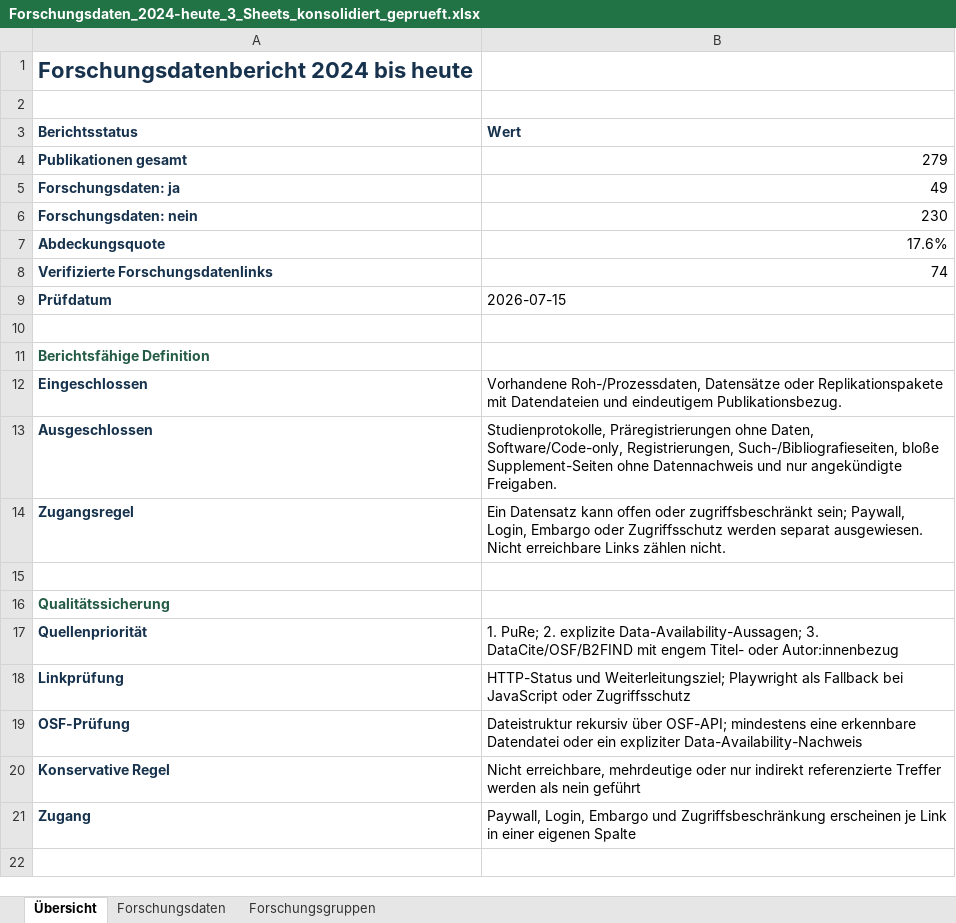
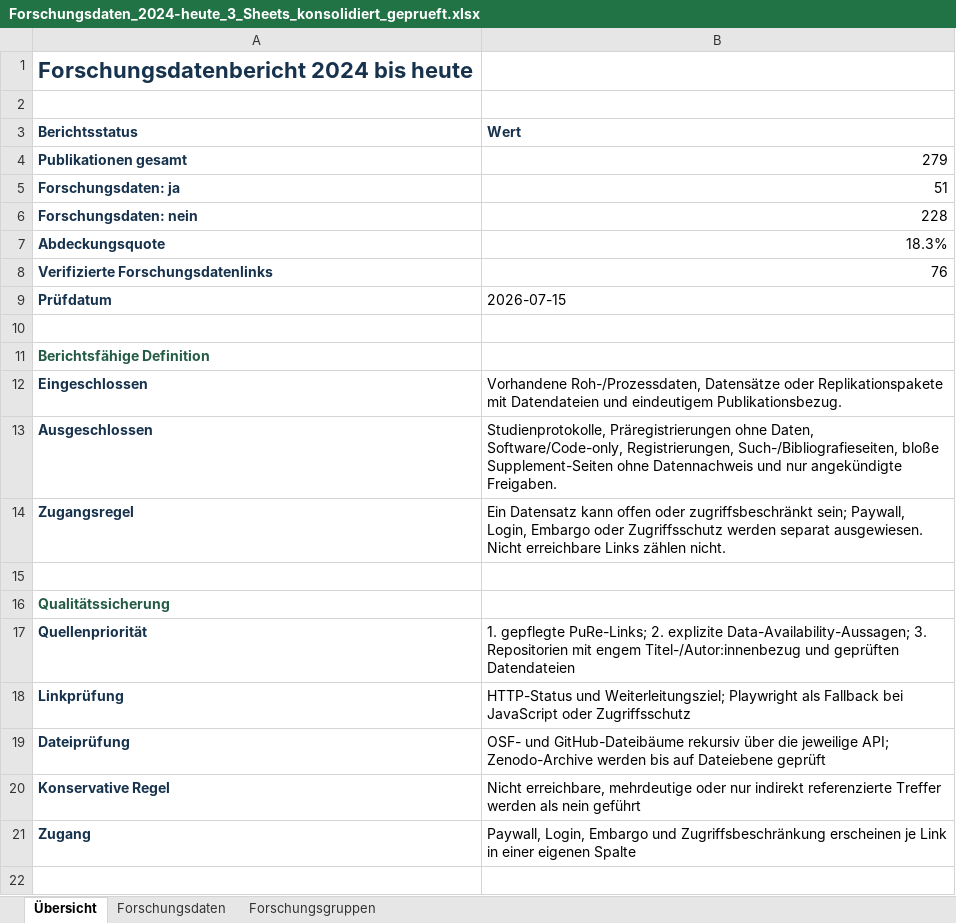
Before and after one commit to Toymen/pybman, an Excel workbook: outputs/research_data_enrichment/Forschungsdaten_2024-heute_3_Sheets_konsolidiert_geprueft.xlsx, sheet Übersicht, drawn as a sheet; only a part is shown; values as stored, in another font and other column widths than the file's, no borders; removed rows and columns are numbered as before the commit, all else as after; the diff names each change by its address in the sheet, - before the commit and + after, or states it on an @@ line.

```diff
--- a/outputs/research_data_enrichment/Forschungsdaten_2024-heute_3_Sheets_konsolidiert_geprueft.xlsx (sheet Übersicht)
+++ b/outputs/research_data_enrichment/Forschungsdaten_2024-heute_3_Sheets_konsolidiert_geprueft.xlsx (sheet Übersicht)
-B5 (Wert): 49
+B5 (Wert): 51
-B6 (Wert): 230
+B6 (Wert): 228
-B7 (Wert): 17.6%
+B7 (Wert): 18.3%
-B8 (Wert): 74
+B8 (Wert): 76
-B17 (Wert): 1. PuRe; 2. explizite Data-Availability-Aussagen; 3. DataCite/OSF/B2FIND mit engem Titel- oder Autor:innenbezug
+B17 (Wert): 1. gepflegte PuRe-Links; 2. explizite Data-Availability-Aussagen; 3. Repositorien mit engem Titel-/Autor:innenbezug und geprüften Datendateien
-row 19: OSF-Prüfung | Dateistruktur rekursiv über OSF-API; mindestens eine erkennbare Datendatei oder ein expliziter Data-Availability-Nachweis
+row 19: Dateiprüfung | OSF- und GitHub-Dateibäume rekursiv über die jeweilige API; Zenodo-Archive werden bis auf Dateiebene geprüft
```
Also changed, not shown: sheet Forschungsdaten, sheet Forschungsgruppen, 18 other files.
